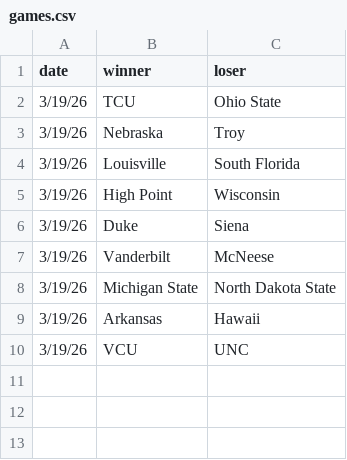
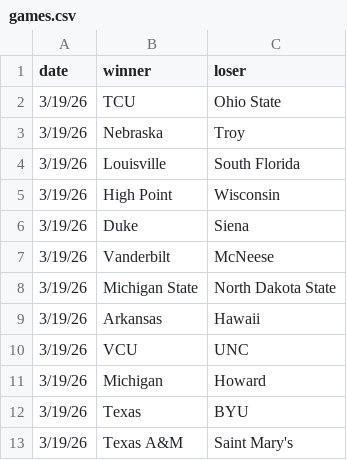
Before and after one commit to MikeMcLarnon/march-madness, a CSV file: static/games.csv, drawn as a sheet; the diff names each change by its address in the sheet, - before the commit and + after, or states it on an @@ line.

Commit message:
3.19 games

```diff
--- a/static/games.csv
+++ b/static/games.csv
+row 11: 3/19/26 | Michigan | Howard
+row 12: 3/19/26 | Texas | BYU
+row 13: 3/19/26 | Texas A&M | Saint Mary's
```
Also changed, not shown: 1 other file.
